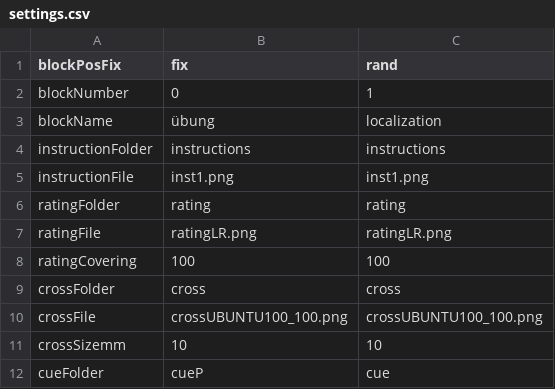
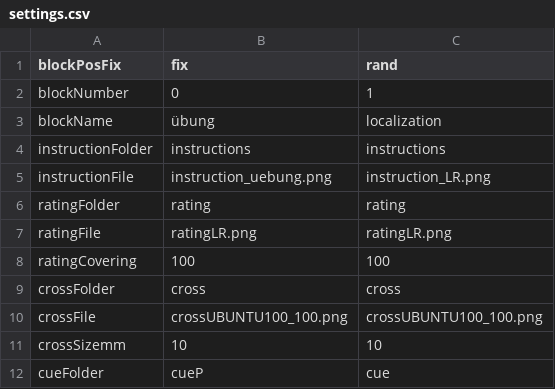
Before and after one commit to wuschLOR/the-shapening3, a CSV file: settings.csv, drawn as a sheet; only a part is shown.

Commit message:
instruction added

```diff
--- a/settings.csv
+++ b/settings.csv
@@ -4,3 +4,3 @@ blockName,übung,localization
 instructionFolder,instructions,instructions
-instructionFile,inst1.png,inst1.png
+instructionFile,instruction_uebung.png,instruction_LR.png
 ratingFolder,rating,rating
```
Also changed, not shown: 6 other files.
